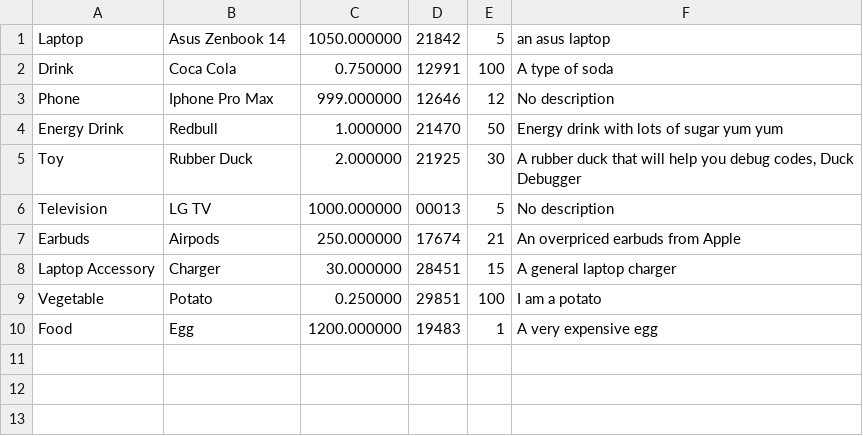
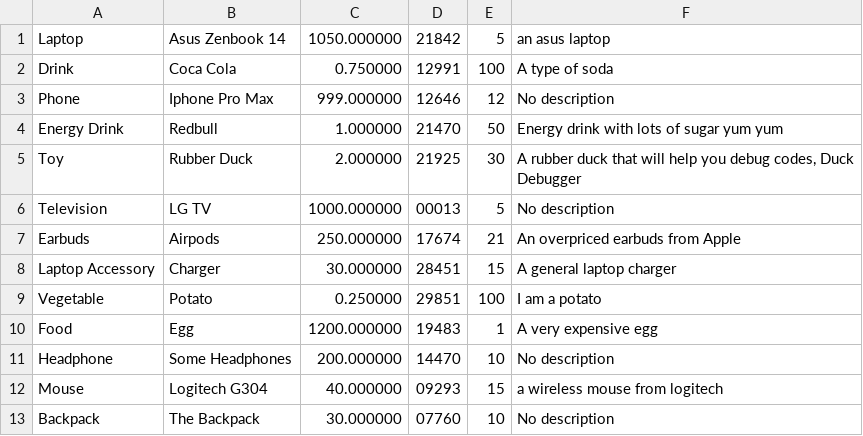
Before and after one commit to eavlongsok/CS201Midterm, a CSV file: database.csv, drawn as a sheet; the diff names each change by its address in the sheet, - before the commit and + after, or states it on an @@ line.

```diff
--- a/database.csv
+++ b/database.csv
+row 11: Headphone | Some Headphones | 200.000000 | 14470 | 10 | No description
+row 12: Mouse | Logitech G304 | 40.000000 | 09293 | 15 | a wireless mouse from logitech
+row 13: Backpack | The Backpack | 30.000000 | 07760 | 10 | No description
```
Also changed, not shown: 4 other files.
